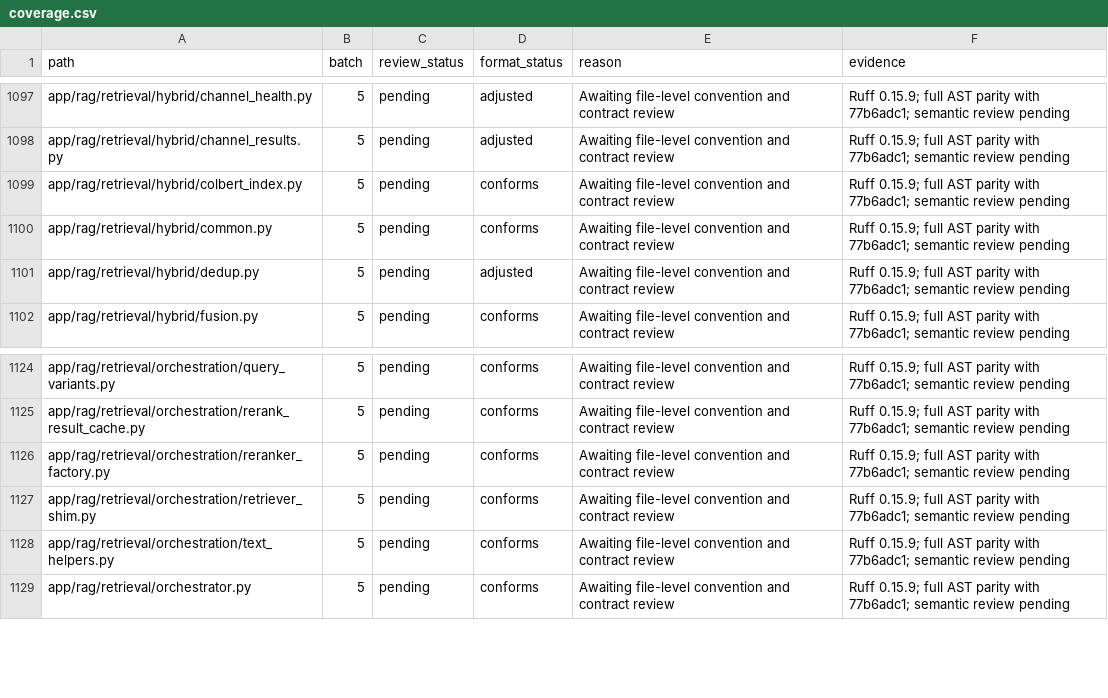
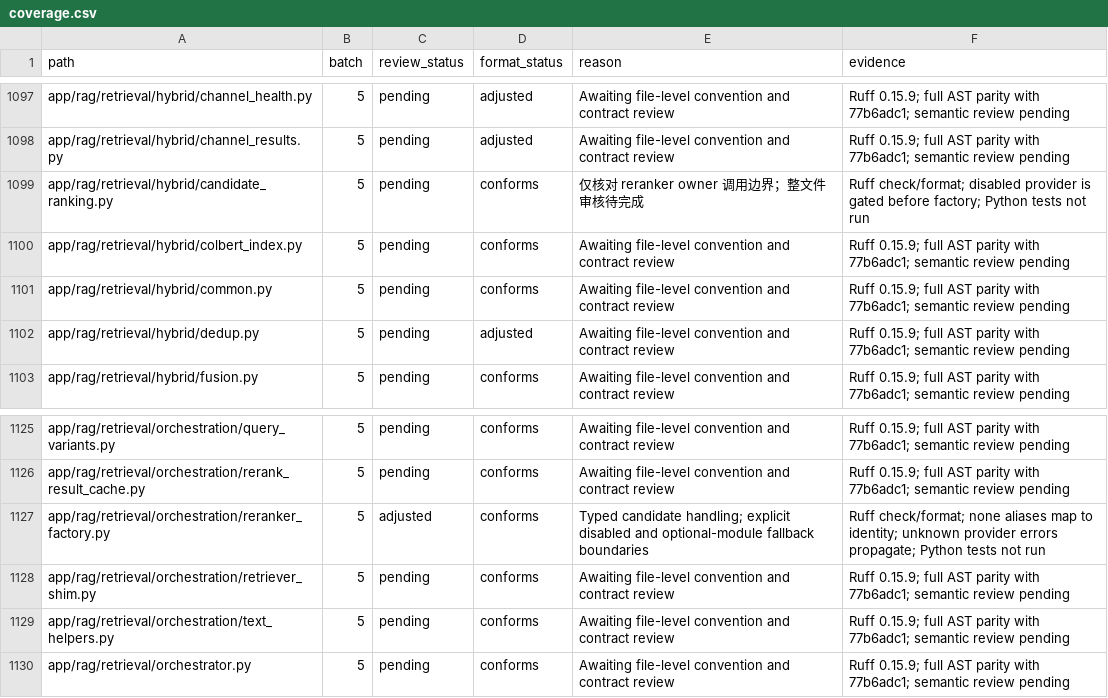
Before and after one commit to skygazer42/MimirQ, a CSV file: docs/maintenance/style-unification/coverage.csv, drawn as a sheet; only a part is shown, gaps mark what is left out.

Commit message:
fix(rag): surface reranker configuration errors

```diff
--- a/docs/maintenance/style-unification/coverage.csv
+++ b/docs/maintenance/style-unification/coverage.csv
@@ -1098,2 +1098,3 @@ app/rag/retrieval/hybrid/channel_health.py,5,pending,adjusted,Awaiting file-leve
 app/rag/retrieval/hybrid/channel_results.py,5,pending,adjusted,Awaiting file-level convention and contract review,Ruff 0.15.9; full AST parity with 77b6adc1; semantic review pending
+app/rag/retrieval/hybrid/candidate_ranking.py,5,pending,conforms,仅核对 reranker owner 调用边界；整文件审核待完成,Ruff check/format; disabled provider is gated before factory; Python tests not run
 app/rag/retrieval/hybrid/colbert_index.py,5,pending,conforms,Awaiting file-level convention and contract review,Ruff 0.15.9; full AST parity with 77b6adc1; semantic review pending
@@ -1125,3 +1126,3 @@ app/rag/retrieval/orchestration/query_variants.py,5,pending,conforms,Awaiting fi
 app/rag/retrieval/orchestration/rerank_result_cache.py,5,pending,conforms,Awaiting file-level convention and contract review,Ruff 0.15.9; full AST parity with 77b6adc1; semantic review pending
-app/rag/retrieval/orchestration/reranker_factory.py,5,pending,conforms,Awaiting file-level convention and contract review,Ruff 0.15.9; full AST parity with 77b6adc1; semantic review pending
+app/rag/retrieval/orchestration/reranker_factory.py,5,adjusted,conforms,Typed candidate handling; explicit disabled and optional-module fallback boundaries,Ruff check/format; none aliases map to identity; unknown provider errors propagate; Python tests not run
 app/rag/retrieval/orchestration/retriever_shim.py,5,pending,conforms,Awaiting file-level convention and contract review,Ruff 0.15.9; full AST parity with 77b6adc1; semantic review pending
```
Also changed, not shown: 5 other files.
